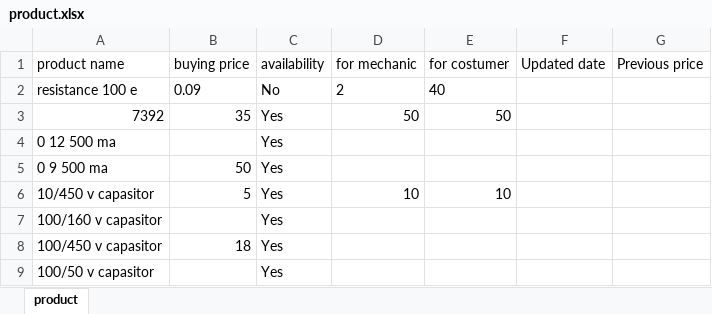
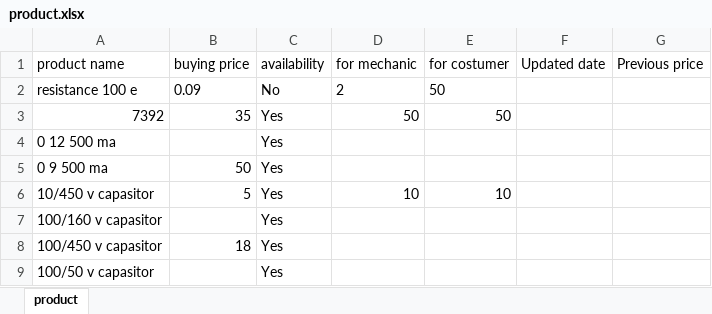
Before and after one commit to Nishantvidhuri/surajelectronics, an Excel workbook: public/product.xlsx, sheet product, drawn as a sheet; only a part is shown; values as stored, in another font and other column widths than the file's, no borders; the diff names each change by its address in the sheet, - before the commit and + after, or states it on an @@ line.

Commit message:
Update public/product.xlsx

```diff
--- a/public/product.xlsx (sheet product)
+++ b/public/product.xlsx (sheet product)
-E2 (for costumer): 40
+E2 (for costumer): 50
```
